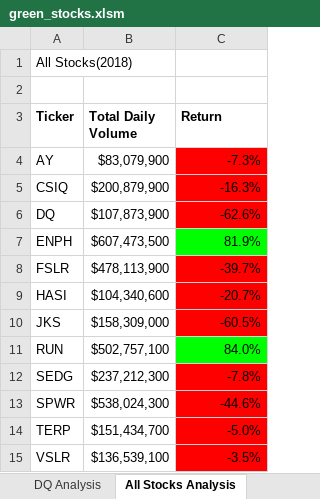
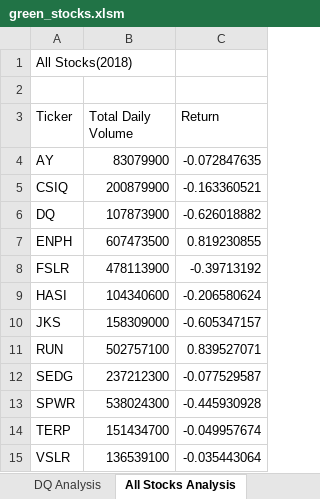
Before and after one commit to DONtheGREAT/stock_analysis, an Excel workbook: green_stocks.xlsm, sheet All Stocks Analysis, drawn as a sheet; values as stored, in another font and other column widths than the file's, no borders; charts and pictures not drawn; the diff names each change by its address in the sheet, - before the commit and + after, or states it on an @@ line.

```diff
--- a/green_stocks.xlsm (sheet All Stocks Analysis)
+++ b/green_stocks.xlsm (sheet All Stocks Analysis)
-A3:C3 bold: on
+A3:C3 bold: off
-B4 (Total Daily Volume): $83,079,900
+B4 (Total Daily Volume): 83079900
-C4 (Return): -7.3%
+C4 (Return): -0.072847635
-C4:C6 fill: #FF0000
+C4:C6 fill: none
-B5 (Total Daily Volume): $200,879,900
+B5 (Total Daily Volume): 200879900
-C5 (Return): -16.3%
+C5 (Return): -0.163360521
-B6 (Total Daily Volume): $107,873,900
+B6 (Total Daily Volume): 107873900
-C6 (Return): -62.6%
+C6 (Return): -0.626018882
-B7 (Total Daily Volume): $607,473,500
+B7 (Total Daily Volume): 607473500
-C7 (Return): 81.9%
+C7 (Return): 0.819230855
-C7 fill: #00FF00
+C7 fill: none
-B8 (Total Daily Volume): $478,113,900
+B8 (Total Daily Volume): 478113900
-C8 (Return): -39.7%
+C8 (Return): -0.39713192
-C8:C10 fill: #FF0000
+C8:C10 fill: none
-B9 (Total Daily Volume): $104,340,600
+B9 (Total Daily Volume): 104340600
-C9 (Return): -20.7%
+C9 (Return): -0.206580624
-B10 (Total Daily Volume): $158,309,000
+B10 (Total Daily Volume): 158309000
-C10 (Return): -60.5%
+C10 (Return): -0.605347157
-B11 (Total Daily Volume): $502,757,100
+B11 (Total Daily Volume): 502757100
-C11 (Return): 84.0%
+C11 (Return): 0.839527071
-C11 fill: #00FF00
+C11 fill: none
-B12 (Total Daily Volume): $237,212,300
+B12 (Total Daily Volume): 237212300
-C12 (Return): -7.8%
+C12 (Return): -0.077529587
-C12:C15 fill: #FF0000
+C12:C15 fill: none
-B13 (Total Daily Volume): $538,024,300
+B13 (Total Daily Volume): 538024300
-C13 (Return): -44.6%
+C13 (Return): -0.445930928
-B14 (Total Daily Volume): $151,434,700
+B14 (Total Daily Volume): 151434700
-C14 (Return): -5.0%
+C14 (Return): -0.049957674
-B15 (Total Daily Volume): $136,539,100
+B15 (Total Daily Volume): 136539100
-C15 (Return): -3.5%
+C15 (Return): -0.035443064
```
Also changed, not shown: charts or pictures, 1 other file.
